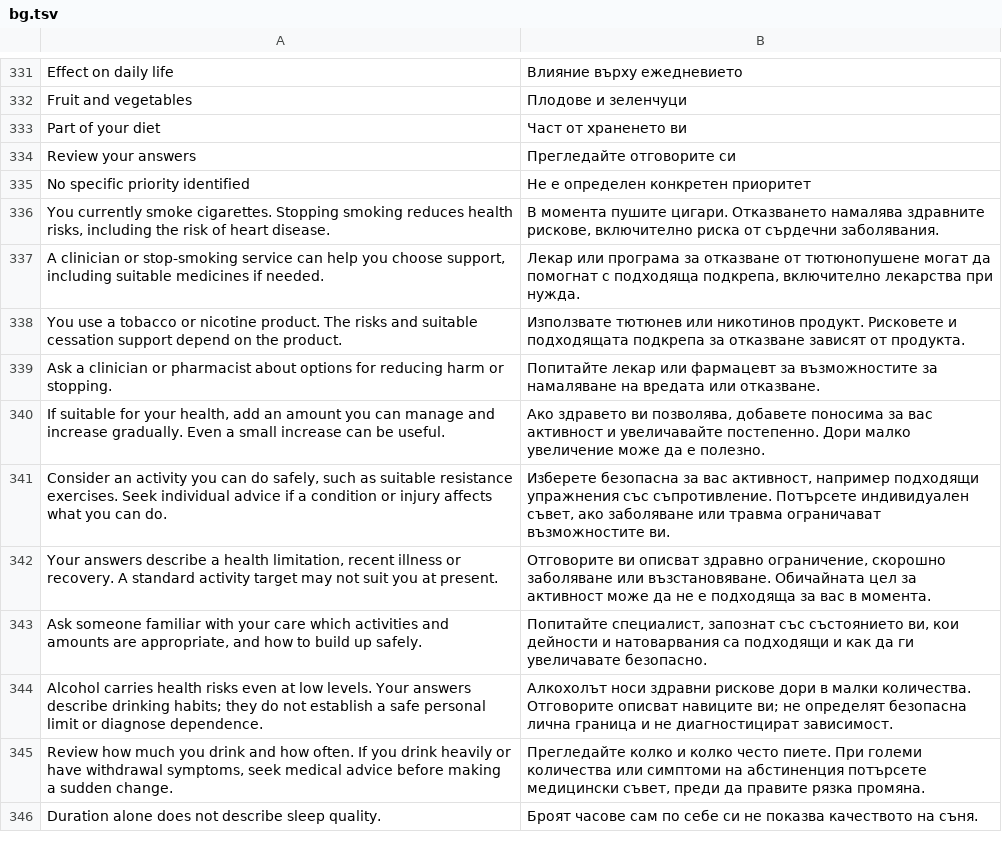
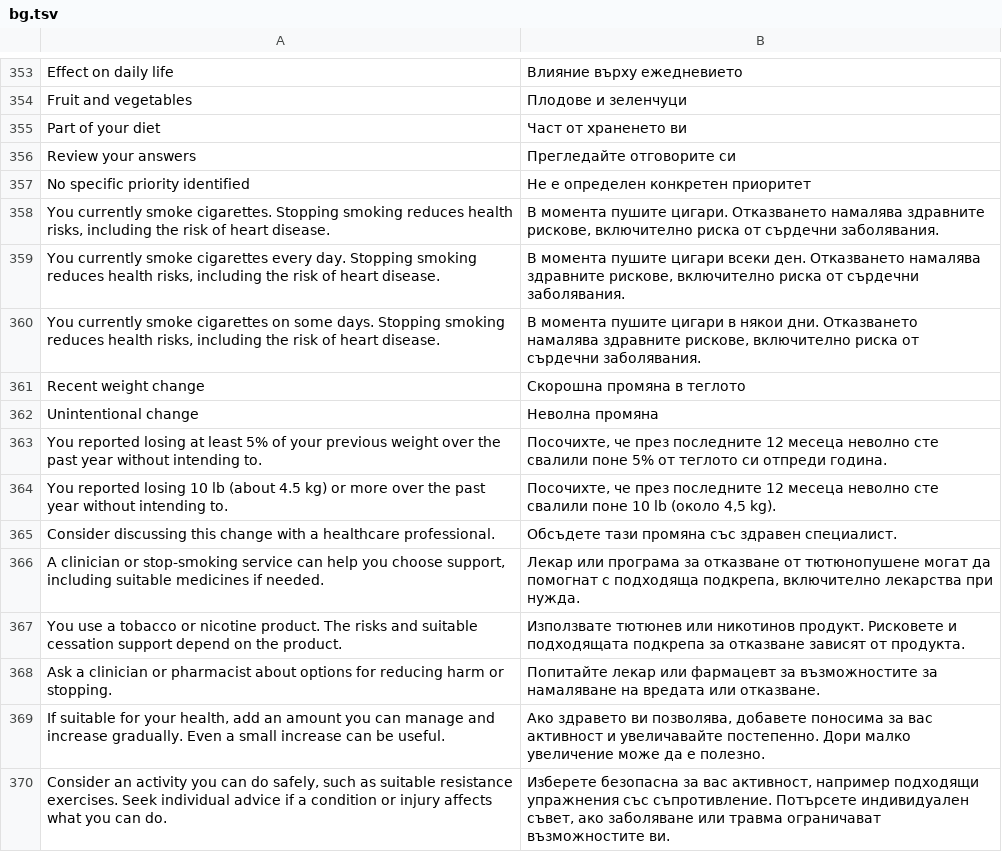
Before and after one commit to georgi-cole/geneticage, a TSV file: design/localization/bg.tsv, drawn as a sheet; only a part is shown, gaps mark what is left out; the shorter side is filled out with more unchanged rows; the diff covers the shown part only; the diff names each change by its address in the sheet, - before the commit and + after, or states it on an @@ line.

Commit message:
Refine smoking and weight-history questions

```diff
--- a/design/localization/bg.tsv
+++ b/design/localization/bg.tsv
+row 359: You currently smoke cigarettes every day. Stopping smoking reduces health risks, including the risk of heart disease. | В момента пушите цигари всеки ден. Отказването намалява здравните рискове, включително риска от сърдечни заболявания.
+row 360: You currently smoke cigarettes on some days. Stopping smoking reduces health risks, including the risk of heart disease. | В момента пушите цигари в някои дни. Отказването намалява здравните рискове, включително риска от сърдечни заболявания.
+row 361: Recent weight change | Скорошна промяна в теглото
+row 362: Unintentional change | Неволна промяна
+row 363: You reported losing at least 5% of your previous weight over the past year without intending to. | Посочихте, че през последните 12 месеца неволно сте свалили поне 5% от теглото си отпреди година.
+row 364: You reported losing 10 lb (about 4.5 kg) or more over the past year without intending to. | Посочихте, че през последните 12 месеца неволно сте свалили поне 10 lb (около 4,5 kg).
+row 365: Consider discussing this change with a healthcare professional. | Обсъдете тази промяна със здравен специалист.
```
Also changed, not shown: 22 added rows and 2 edited cells elsewhere in this file, 9 other files.
